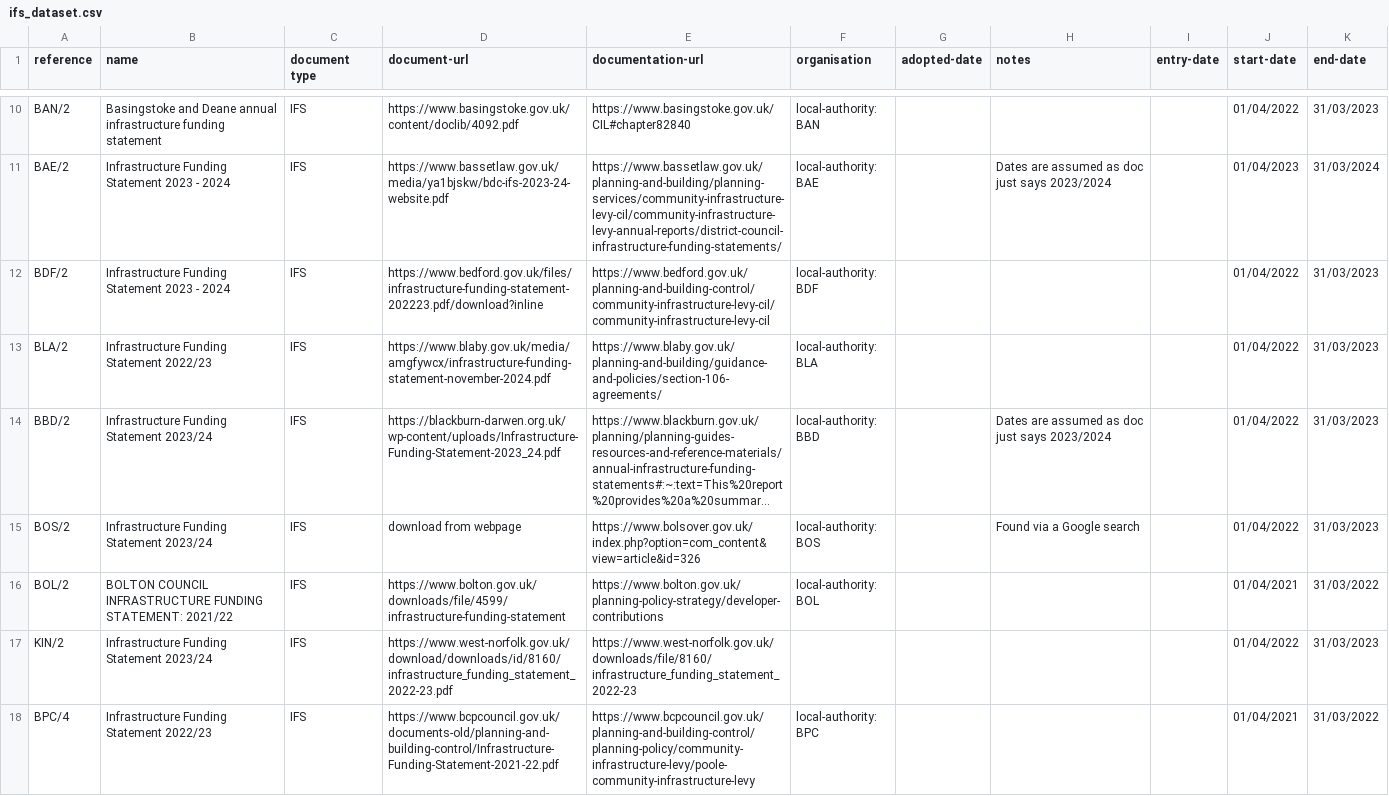
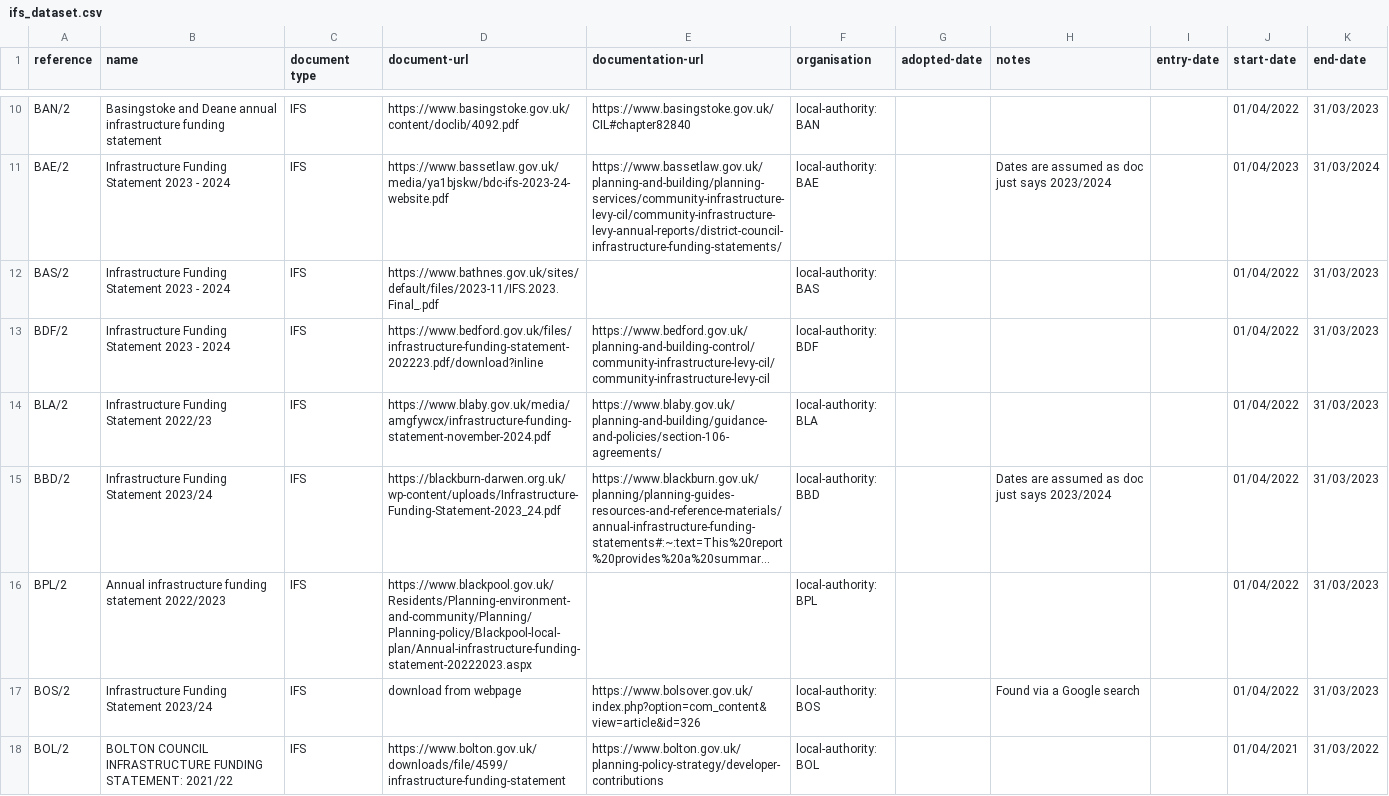
Before and after one commit to digital-land/planning-data-analysis, a CSV file: cil_infrastructure_funding/ifs_dataset.csv (was CIL/output/ifs_dataset.csv), drawn as a sheet; only a part is shown, gaps mark what is left out; the shorter side is filled out with more unchanged rows; long unchanged cells end in …; the diff covers the shown part only; the diff names each change by its address in the sheet, - before the commit and + after, or states it on an @@ line.

```diff
--- a/CIL/output/ifs_dataset.csv
+++ b/cil_infrastructure_funding/ifs_dataset.csv
+row 12: BAS/2 | Infrastructure Funding Statement 2023 - 2024 | IFS | https://www.bathnes.gov.uk/sites/default/files/2023-11/IFS.2023.Final_.pdf |  | local-authority: BAS |  |  |  | 01/04/2022 | 31/03/2023
+row 16: BPL/2 | Annual infrastructure funding statement 2022/2023 | IFS | https://www.blackpool.gov.uk/Residents/Planning-environment-and-community/Planning/Planning-policy/Blackpool-local-plan/Annual-infrastructure-funding-statement-20222023.aspx |  | local-authority: BPL |  |  |  | 01/04/2022 | 31/03/2023
```
Also changed, not shown: 11 added rows elsewhere in this file, cil_infrastructure_funding/cil_dataset.csv, 4 other files.
